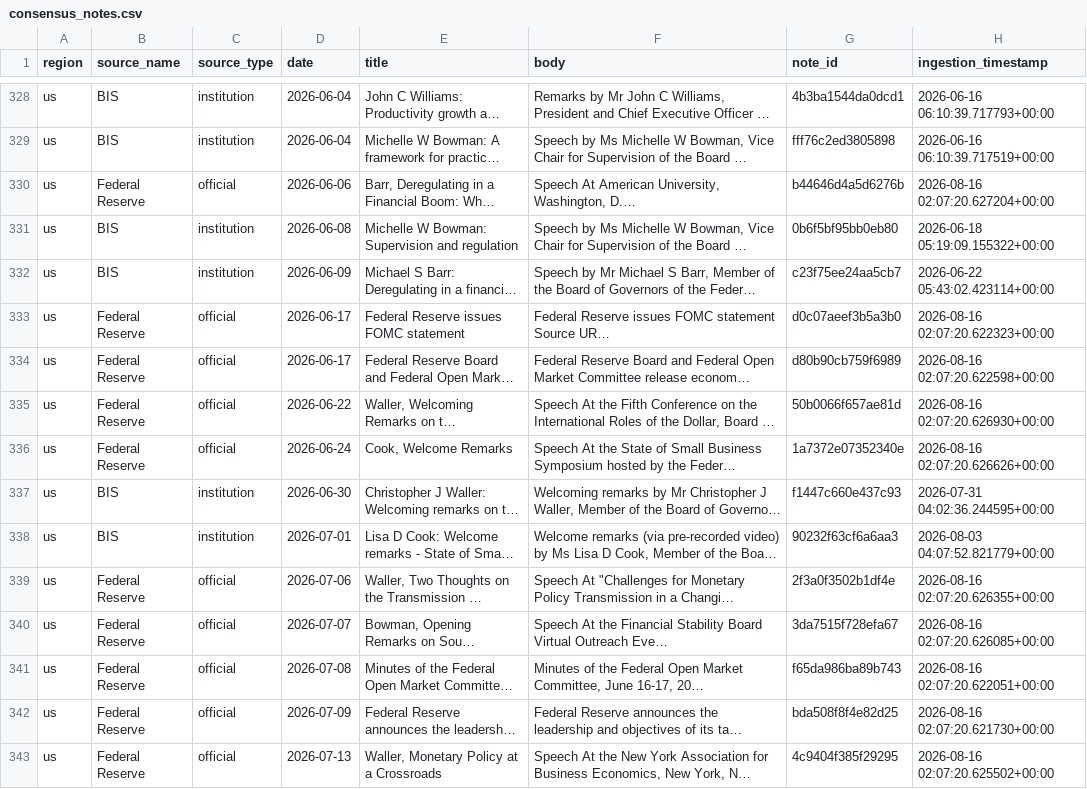
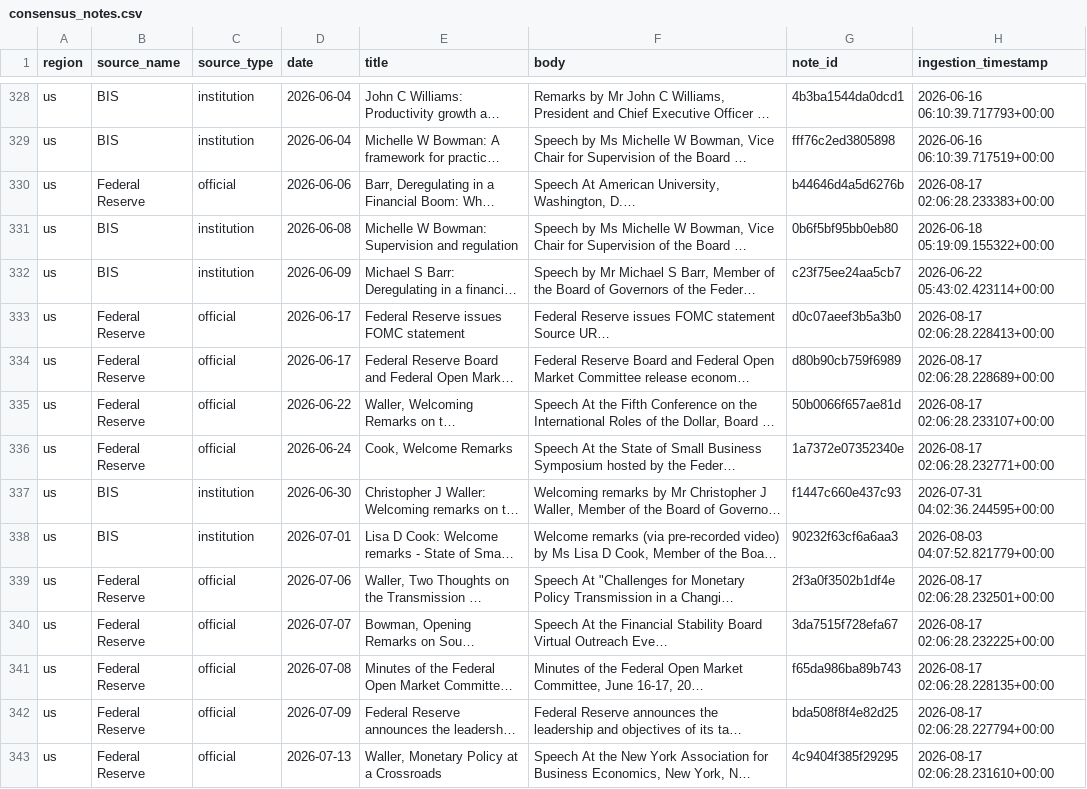
Before and after one commit to Ethan4Zhou/Global-Macro-Monitor, a CSV file: data/processed/consensus_notes.csv, drawn as a sheet; only a part is shown, gaps mark what is left out; long unchanged cells end in …; the diff covers the shown part only; the diff names each change by its address in the sheet, - before the commit and + after, or states it on an @@ line.

```diff
--- a/data/processed/consensus_notes.csv
+++ b/data/processed/consensus_notes.csv
-H330 (ingestion_timestamp): 2026-08-16 02:07:20.627204+00:00
+H330 (ingestion_timestamp): 2026-08-17 02:06:28.233383+00:00
-H333 (ingestion_timestamp): 2026-08-16 02:07:20.622323+00:00
+H333 (ingestion_timestamp): 2026-08-17 02:06:28.228413+00:00
-H334 (ingestion_timestamp): 2026-08-16 02:07:20.622598+00:00
+H334 (ingestion_timestamp): 2026-08-17 02:06:28.228689+00:00
-H335 (ingestion_timestamp): 2026-08-16 02:07:20.626930+00:00
+H335 (ingestion_timestamp): 2026-08-17 02:06:28.233107+00:00
-H336 (ingestion_timestamp): 2026-08-16 02:07:20.626626+00:00
+H336 (ingestion_timestamp): 2026-08-17 02:06:28.232771+00:00
-H339 (ingestion_timestamp): 2026-08-16 02:07:20.626355+00:00
+H339 (ingestion_timestamp): 2026-08-17 02:06:28.232501+00:00
-H340 (ingestion_timestamp): 2026-08-16 02:07:20.626085+00:00
+H340 (ingestion_timestamp): 2026-08-17 02:06:28.232225+00:00
-H341 (ingestion_timestamp): 2026-08-16 02:07:20.622051+00:00
+H341 (ingestion_timestamp): 2026-08-17 02:06:28.228135+00:00
-H342 (ingestion_timestamp): 2026-08-16 02:07:20.621730+00:00
+H342 (ingestion_timestamp): 2026-08-17 02:06:28.227794+00:00
-H343 (ingestion_timestamp): 2026-08-16 02:07:20.625502+00:00
+H343 (ingestion_timestamp): 2026-08-17 02:06:28.231610+00:00
```
Also changed, not shown: 49 edited cells elsewhere in this file, data/processed/eurozone_macro_features.csv, data/processed/eurozone_macro_regimes.csv, 26 other files.
